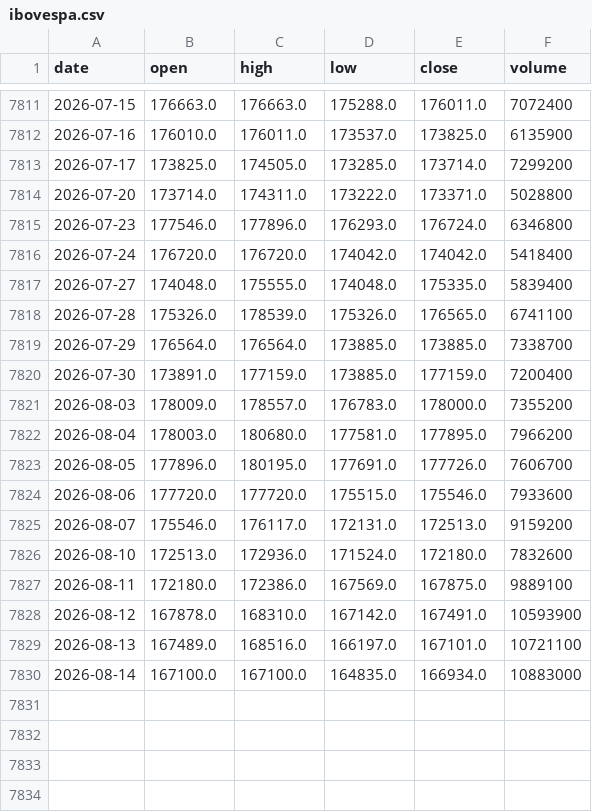
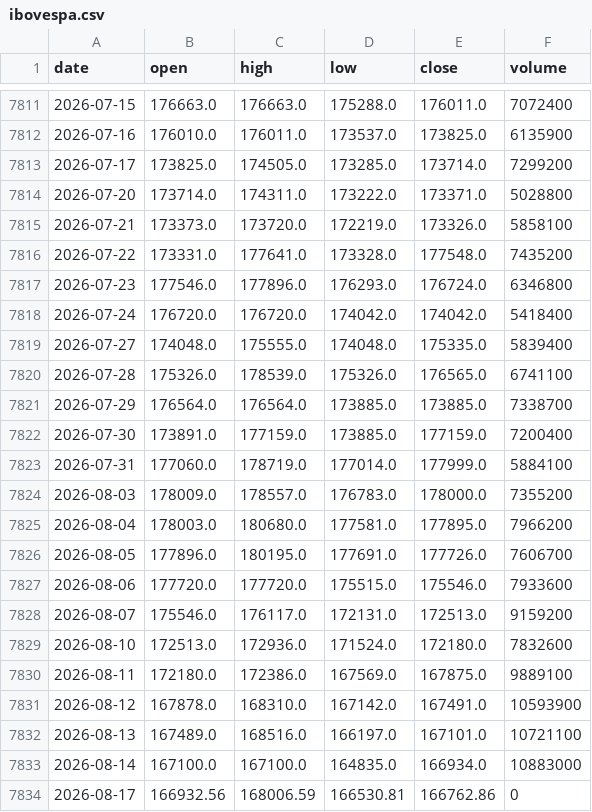
Before and after one commit to gitgbg1985/dash_ibov_test, a CSV file: data/ibovespa.csv, drawn as a sheet; only a part is shown, gaps mark what is left out; the diff names each change by its address in the sheet, - before the commit and + after, or states it on an @@ line.

```diff
--- a/data/ibovespa.csv
+++ b/data/ibovespa.csv
+row 7815: 2026-07-21 | 173373.0 | 173720.0 | 172219.0 | 173326.0 | 5858100
+row 7816: 2026-07-22 | 173331.0 | 177641.0 | 173328.0 | 177548.0 | 7435200
+row 7823: 2026-07-31 | 177060.0 | 178719.0 | 177014.0 | 177999.0 | 5884100
+row 7834: 2026-08-17 | 166932.56 | 168006.59 | 166530.81 | 166762.86 | 0
```
Also changed, not shown: 1 other file.
